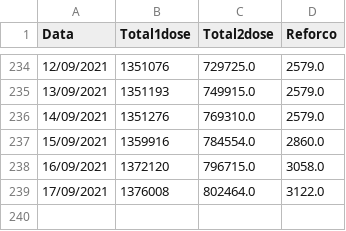
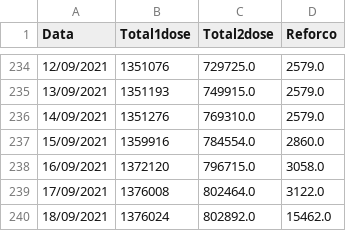
Before and after one commit to Bmottan/COVID_data_comp, a CSV file: Import Data/CWBvax.csv, drawn as a sheet; only a part is shown, gaps mark what is left out.

```diff
--- a/Import Data/CWBvax.csv
+++ b/Import Data/CWBvax.csv
@@ -239 +239,2 @@ Data,Total1dose,Total2dose,Reforco
 17/09/2021,1376008,802464.0,3122.0
+18/09/2021,1376024,802892.0,15462.0
```
Also changed, not shown: 3 other files.
